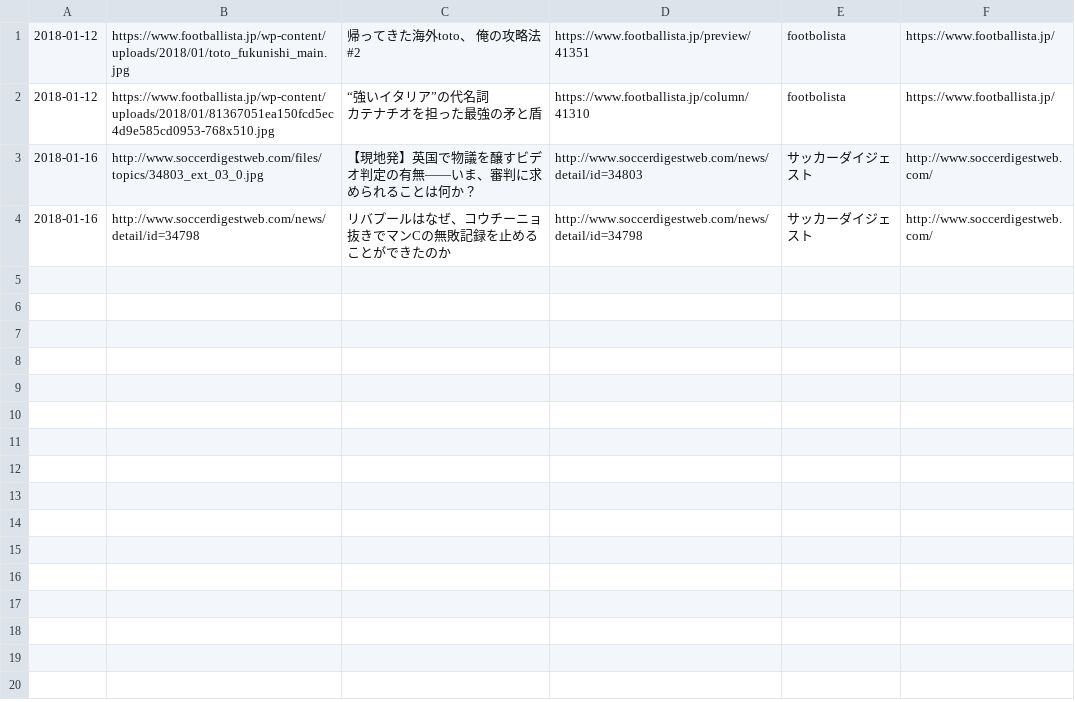
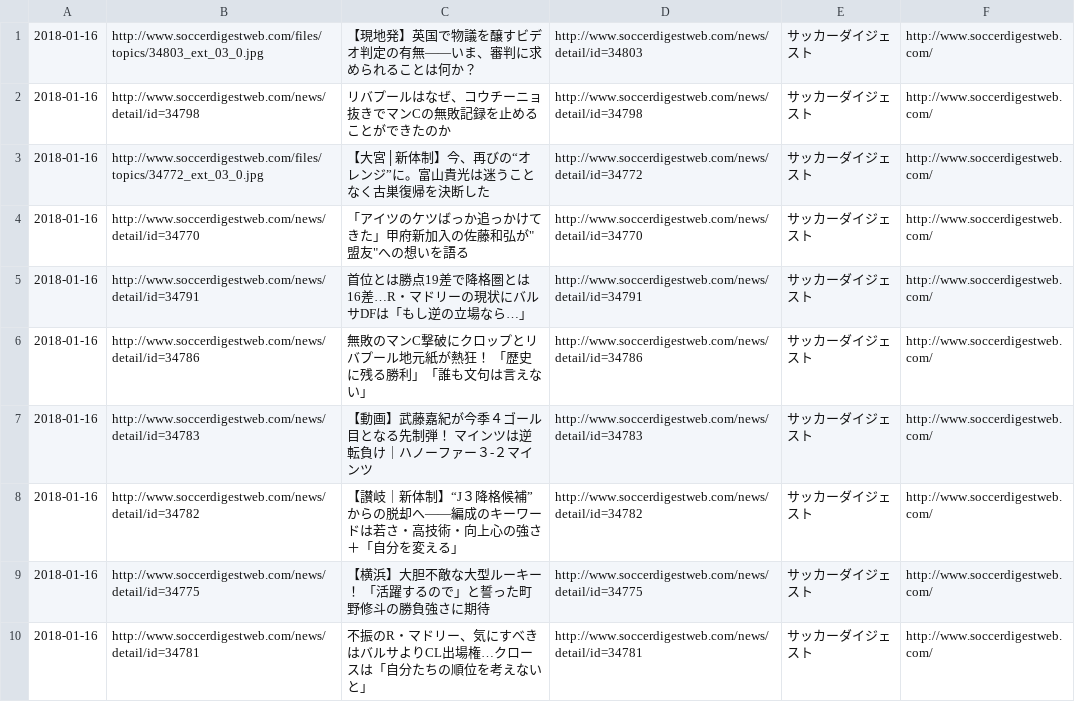
Before and after one commit to yyuuiikk/footpage, a CSV file: db/sample_data.csv, drawn as a sheet; removed rows and columns are numbered as before the commit, all else as after; ↵ is a line break in a cell; the diff names each change by its address in the sheet, - before the commit and + after, or states it on an @@ line.

Commit message:
データ登録

```diff
--- a/db/sample_data.csv
+++ b/db/sample_data.csv
-row 1: 2018-01-12 | https://www.footballista.jp/wp-content/uploads/2018/01/toto_fukunishi_main.jpg | 帰ってきた海外toto、 俺の攻略法#2 | https://www.footballista.jp/preview/41351 | footbolista | https://www.footballista.jp/
-row 2: 2018-01-12 | https://www.footballista.jp/wp-content/uploads/2018/01/81367051ea150fcd5ec4d9e585cd0953-768x510.jpg | “強いイタリア”の代名詞 ↵ カテナチオを担った最強の矛と盾 | https://www.footballista.jp/column/41310 | footbolista | https://www.footballista.jp/
+row 3: 2018-01-16 | http://www.soccerdigestweb.com/files/topics/34772_ext_03_0.jpg | 【大宮│新体制】今、再びの“オレンジ”に。富山貴光は迷うことなく古巣復帰を決断した | http://www.soccerdigestweb.com/news/detail/id=34772 | サッカーダイジェスト | http://www.soccerdigestweb.com/
+row 4: 2018-01-16 | http://www.soccerdigestweb.com/news/detail/id=34770 | 「アイツのケツばっか追っかけてきた」甲府新加入の佐藤和弘が"盟友"への想いを語る | http://www.soccerdigestweb.com/news/detail/id=34770 | サッカーダイジェスト | http://www.soccerdigestweb.com/
+row 5: 2018-01-16 | http://www.soccerdigestweb.com/news/detail/id=34791 | 首位とは勝点19差で降格圏とは16差…R・マドリーの現状にバルサDFは「もし逆の立場なら…」 | http://www.soccerdigestweb.com/news/detail/id=34791 | サッカーダイジェスト | http://www.soccerdigestweb.com/
+row 6: 2018-01-16 | http://www.soccerdigestweb.com/news/detail/id=34786 | 無敗のマンC撃破にクロップとリバプール地元紙が熱狂！ 「歴史に残る勝利」「誰も文句は言えない」 | http://www.soccerdigestweb.com/news/detail/id=34786 | サッカーダイジェスト | http://www.soccerdigestweb.com/
+row 7: 2018-01-16 | http://www.soccerdigestweb.com/news/detail/id=34783 | 【動画】武藤嘉紀が今季４ゴール目となる先制弾！ マインツは逆転負け｜ハノーファー３-２マインツ | http://www.soccerdigestweb.com/news/detail/id=34783 | サッカーダイジェスト | http://www.soccerdigestweb.com/
+row 8: 2018-01-16 | http://www.soccerdigestweb.com/news/detail/id=34782 | 【讃岐｜新体制】“J３降格候補”からの脱却へ――編成のキーワードは若さ・高技術・向上心の強さ＋「自分を変える」 | http://www.soccerdigestweb.com/news/detail/id=34782 | サッカーダイジェスト | http://www.soccerdigestweb.com/
+row 9: 2018-01-16 | http://www.soccerdigestweb.com/news/detail/id=34775 | 【横浜】大胆不敵な大型ルーキー！ 「活躍するので」と誓った町野修斗の勝負強さに期待 | http://www.soccerdigestweb.com/news/detail/id=34775 | サッカーダイジェスト | http://www.soccerdigestweb.com/
+row 10: 2018-01-16 | http://www.soccerdigestweb.com/news/detail/id=34781 | 不振のR・マドリー、気にすべきはバルサよりCL出場権…クロースは「自分たちの順位を考えないと」 | http://www.soccerdigestweb.com/news/detail/id=34781 | サッカーダイジェスト | http://www.soccerdigestweb.com/
```
